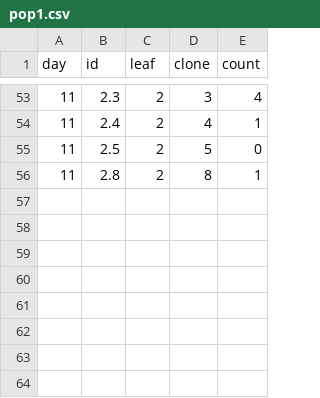
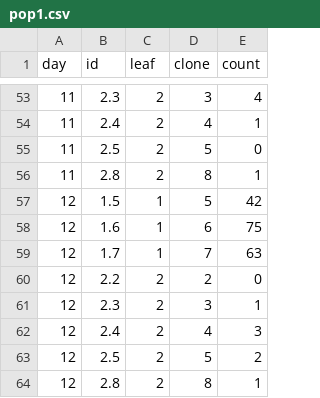
Before and after one commit to grade0ne/csunThesis, a CSV file: data/pop1.csv, drawn as a sheet; only a part is shown, gaps mark what is left out.

Commit message:
added day 12 data

```diff
--- a/data/pop1.csv
+++ b/data/pop1.csv
@@ -56 +56,9 @@ day,id,leaf,clone,count
 11,2.8,2,8,1
+12,1.5,1,5,42
+12,1.6,1,6,75
+12,1.7,1,7,63
+12,2.2,2,2,0
+12,2.3,2,3,1
+12,2.4,2,4,3
+12,2.5,2,5,2
+12,2.8,2,8,1
```
